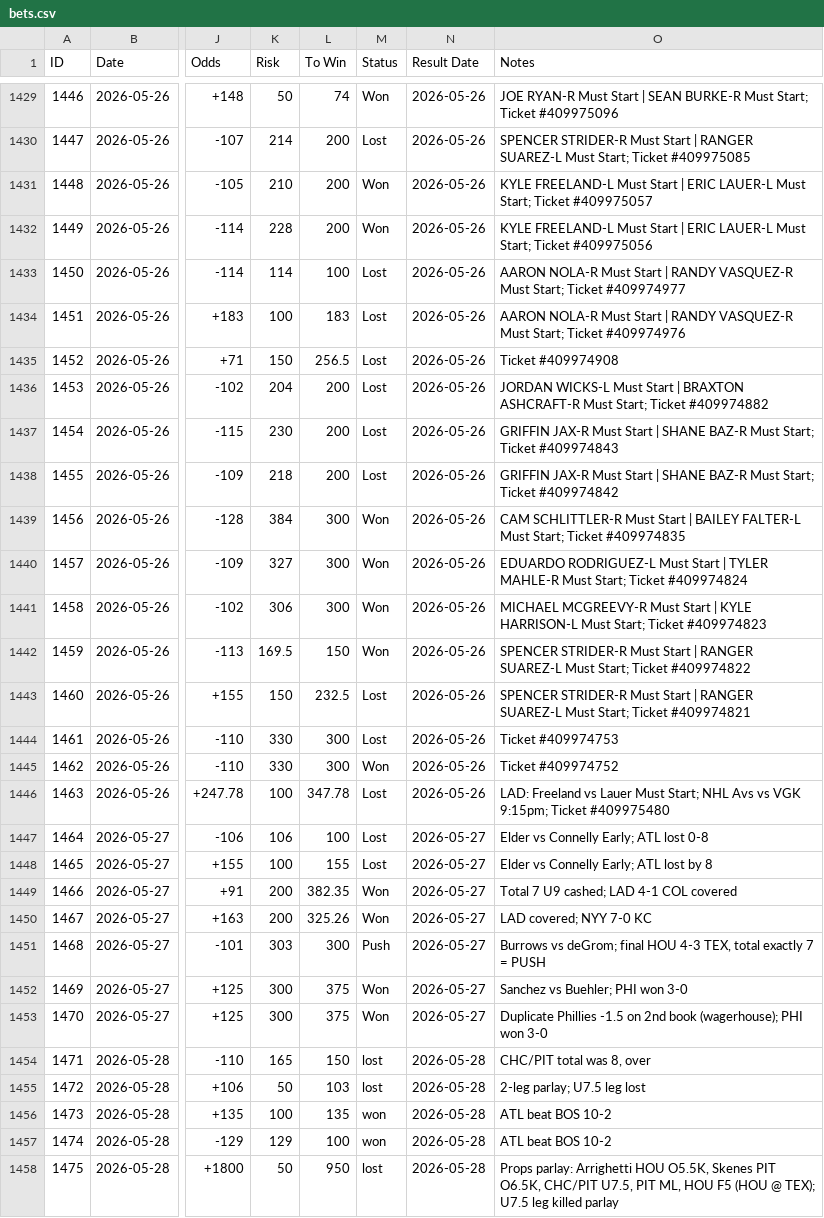
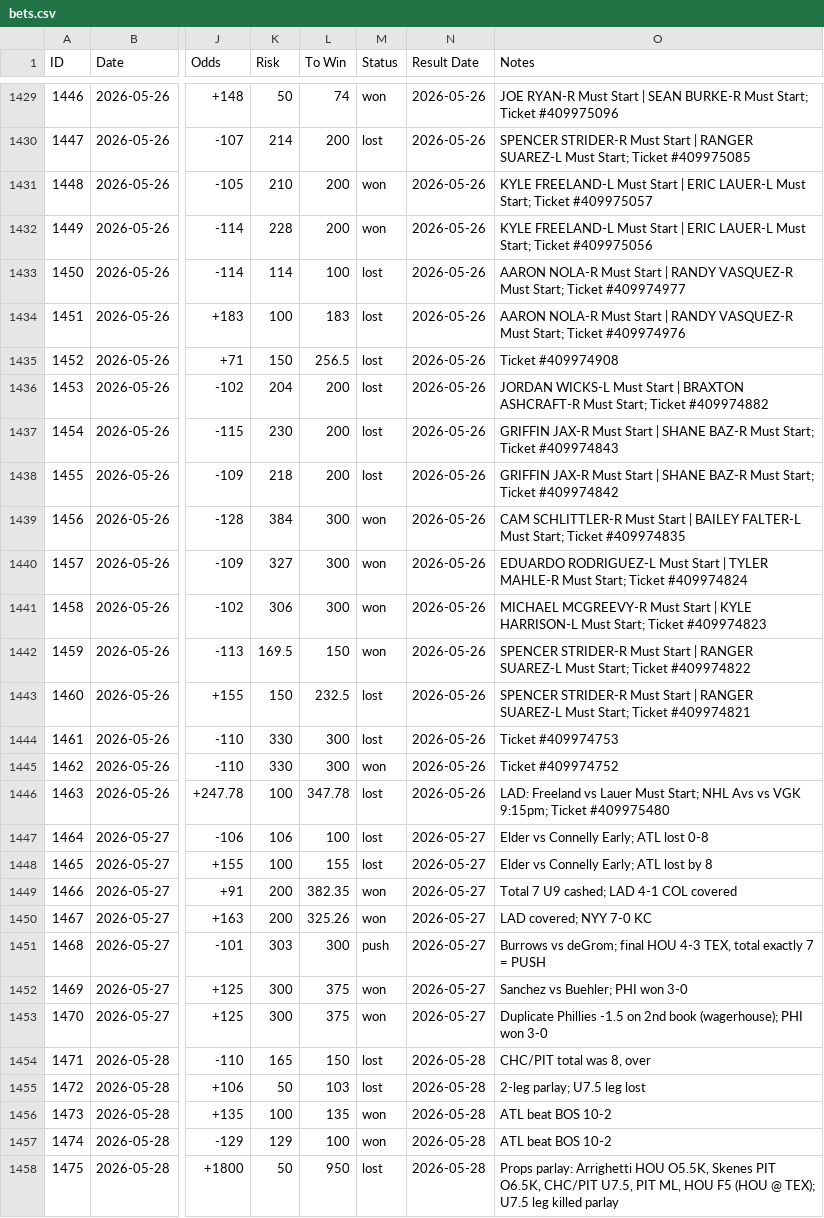
Before and after one commit to nritchey23-a11y/bet-tracker, a CSV file: bets.csv, drawn as a sheet; only a part is shown, gaps mark what is left out; the diff covers the shown part only; the diff names each change by its address in the sheet, - before the commit and + after, or states it on an @@ line.

Commit message:
Sync Google Sheet to dashboard; normalize status vocabulary
The sheet had drifted into being unusable as a mirror: it was missing 56 bets
(everything after ID 1802, including the two Scheffler tickets), carried 23
duplicate rows, 6 rows whose fields were shifted one column left so the ID sat
in Notes, 2 blank rows, and 4 repeated IDs.

- sync_sheet_from_dashboard.py: one-way, read-only-on-index.html refresh of the
  Bets tab. Emits chunked payloads (300 rows) so no shell arg approaches
  ARG_MAX. Replaces sync_sheet.py, which was a one-off migration helper with
  hardcoded paths, a hardcoded missing-id list, a dependency on a stale
  sheet_full.json, and which rewrote index.html as a side effect.
- Status vocabulary normalized to lowercase in index.html (85 rows: Lost/Won/
  Pending/Push). Numerically inert - both generators already lowercased before
  counting - but the stored data now matches the documented vocabulary.
- backups/sheet_backup_pre_sync_2026-08-31.csv: full pre-sync capture of the
  sheet so the overwrite is reversible.

Every duplicate dropped was verified against the dashboard by sportsbook ticket
number or by exact odds+risk+to-win match, not by name similarity. The 7
Action Network rows pair with IDs 1791-1797.

Sheet now 1823 rows, 0 dupes, 0 blanks, Event Date populated on every row,
and a full 16-column round-trip diff against FALLBACK_BETS reports 0
mismatches.

```diff
--- a/bets.csv
+++ b/bets.csv
-M1429 (Status): Won
+M1429 (Status): won
-M1430 (Status): Lost
+M1430 (Status): lost
-M1431:M1432 (Status): Won
+M1431:M1432 (Status): won
-M1433:M1438 (Status): Lost
+M1433:M1438 (Status): lost
-M1439:M1442 (Status): Won
+M1439:M1442 (Status): won
-M1443:M1444 (Status): Lost
+M1443:M1444 (Status): lost
-M1445 (Status): Won
+M1445 (Status): won
-M1446:M1448 (Status): Lost
+M1446:M1448 (Status): lost
-M1449:M1450 (Status): Won
+M1449:M1450 (Status): won
-M1451 (Status): Push
+M1451 (Status): push
-M1452:M1453 (Status): Won
+M1452:M1453 (Status): won
```
Also changed, not shown: 60 edited cells elsewhere in this file, 21 other files.
